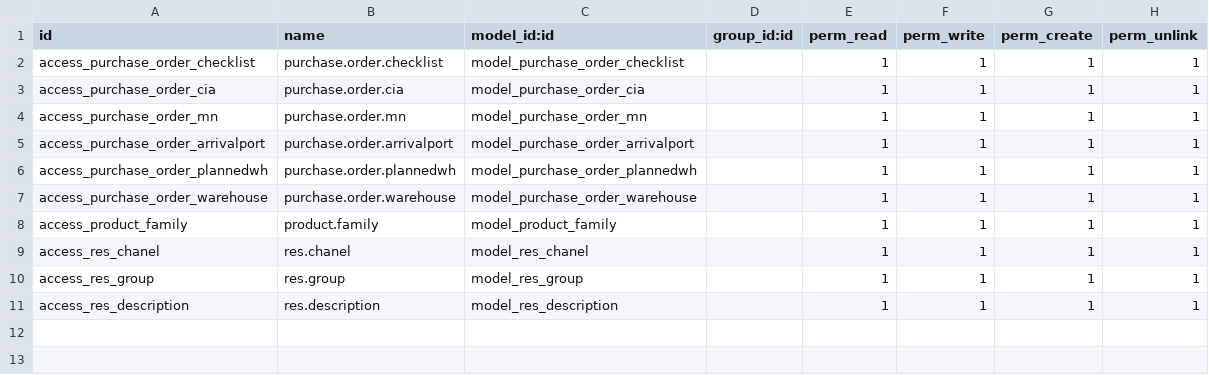
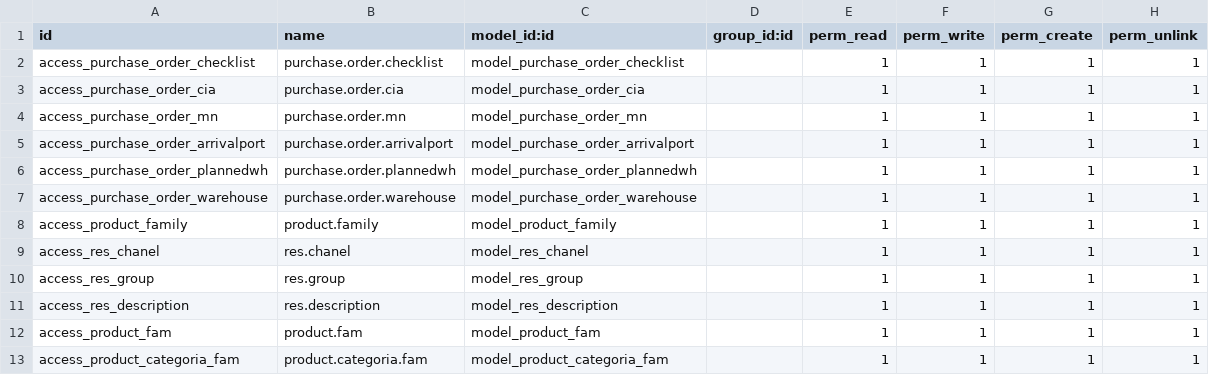
Before and after one commit to bluemindsspa/minutoverde, a CSV file: custom_minutoverde/security/ir.model.access.csv, drawn as a sheet; the diff names each change by its address in the sheet, - before the commit and + after, or states it on an @@ line.

Commit message:
Joyza. Creación de los campos familia, agrupación familia, sub familia, etc para productos

```diff
--- a/custom_minutoverde/security/ir.model.access.csv
+++ b/custom_minutoverde/security/ir.model.access.csv
+row 12: access_product_fam | product.fam | model_product_fam |  | 1 | 1 | 1 | 1
+row 13: access_product_categoria_fam | product.categoria.fam | model_product_categoria_fam |  | 1 | 1 | 1 | 1
```
Also changed, not shown: 2 other files.
